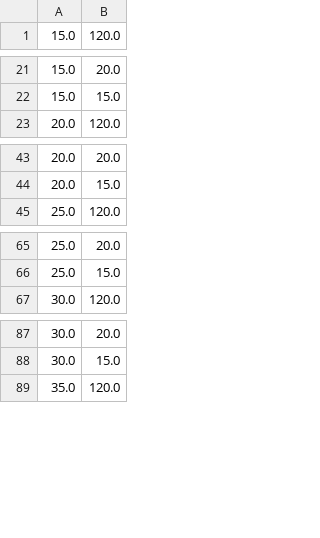
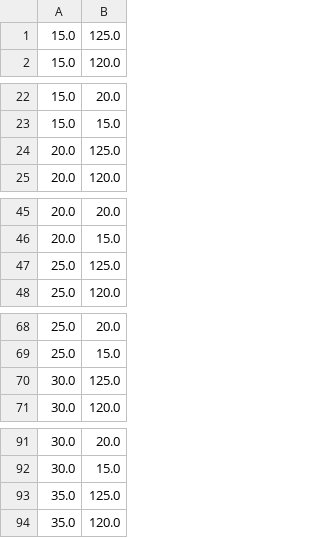
Before and after one commit to elgatogavin/sublimation, a CSV file: grid.csv, drawn as a sheet; only a part is shown, gaps mark what is left out; the diff covers the shown part only; the diff names each change by its address in the sheet, - before the commit and + after, or states it on an @@ line.

```diff
--- a/grid.csv
+++ b/grid.csv
+row 1: 15.0 | 125.0
+row 24: 20.0 | 125.0
+row 47: 25.0 | 125.0
+row 70: 30.0 | 125.0
+row 93: 35.0 | 125.0
```
Also changed, not shown: 12 added rows elsewhere in this file, grid_final.csv, initial_mesh.csv, 13 other files.
